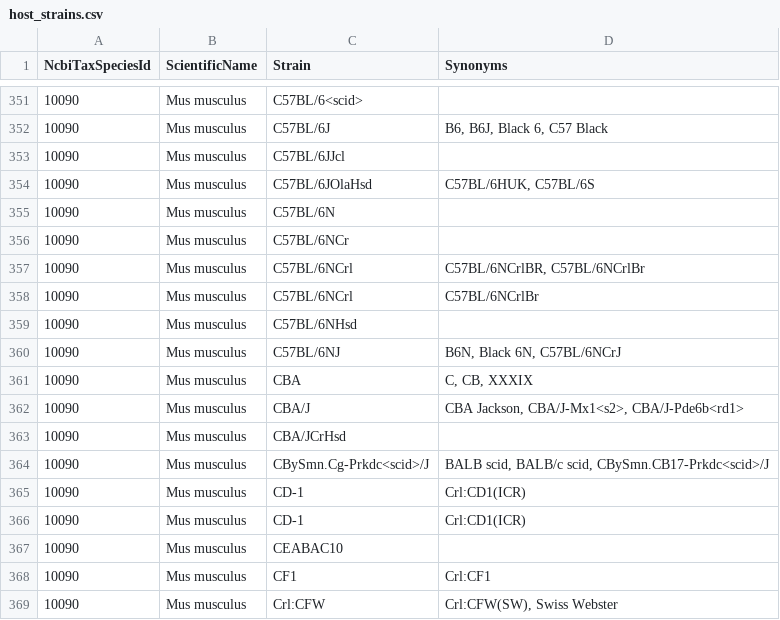
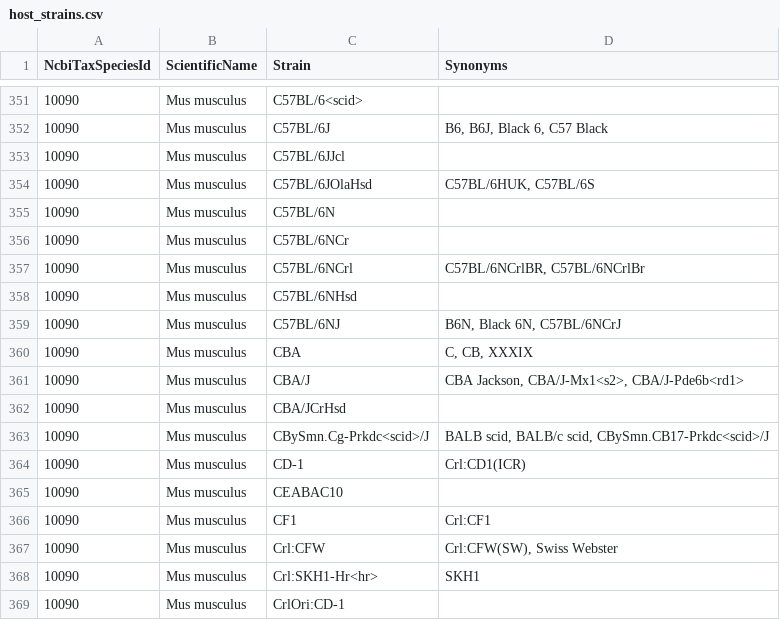
Before and after one commit to PHI-base/canto-config, a CSV file: data/host_strains.csv, drawn as a sheet; only a part is shown, gaps mark what is left out; the shorter side is filled out with more unchanged rows.

```diff
--- a/data/host_strains.csv
+++ b/data/host_strains.csv
@@ -357,3 +357,2 @@ NcbiTaxSpeciesId,ScientificName,Strain,Synonyms
 10090,Mus musculus,C57BL/6NCrl,"C57BL/6NCrlBR, C57BL/6NCrlBr"
-10090,Mus musculus,C57BL/6NCrl,C57BL/6NCrlBr
 10090,Mus musculus,C57BL/6NHsd,
@@ -364,3 +363,2 @@ NcbiTaxSpeciesId,ScientificName,Strain,Synonyms
 10090,Mus musculus,CBySmn.Cg-Prkdc<scid>/J,"BALB scid, BALB/c scid, CBySmn.CB17-Prkdc<scid>/J"
-10090,Mus musculus,CD-1,Crl:CD1(ICR)
 10090,Mus musculus,CD-1,Crl:CD1(ICR)
```
Also changed, not shown: data/pathogen_strains.csv.
